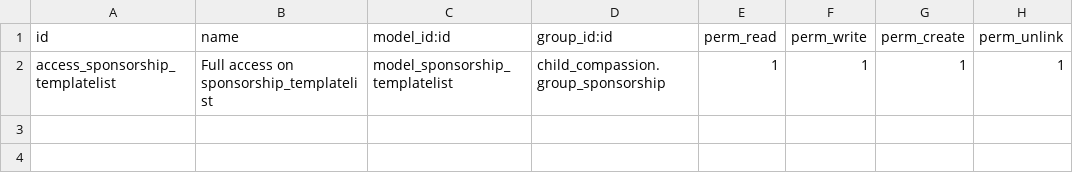
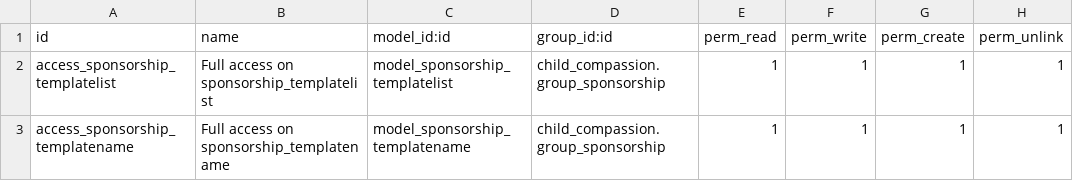
Before and after one commit to CompassionCH/compassion-switzerland, a CSV file: sbc_email/security/ir.model.access.csv, drawn as a sheet; the diff names each change by its address in the sheet, - before the commit and + after, or states it on an @@ line.

Commit message:
Add e-mail template texts
- Don't automatically send e-mails when commkits are processed
- Select correct template based on activation_date of oldest sponsorship

```diff
--- a/sbc_email/security/ir.model.access.csv
+++ b/sbc_email/security/ir.model.access.csv
+row 3: access_sponsorship_templatename | Full access on sponsorship_templatename | model_sponsorship_templatename | child_compassion.group_sponsorship | 1 | 1 | 1 | 1
```
Also changed, not shown: 3 other files.
